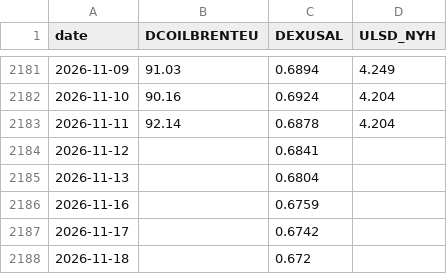
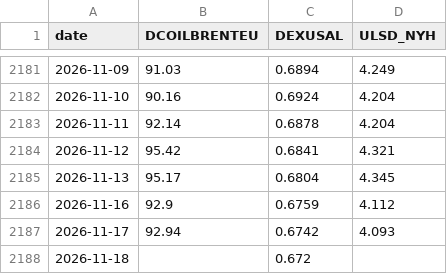
Before and after one commit to nathann2997/Bowser, a CSV file: store/fred.csv, drawn as a sheet; only a part is shown, gaps mark what is left out.

```diff
--- a/store/fred.csv
+++ b/store/fred.csv
@@ -2183,6 +2183,6 @@ date,DCOILBRENTEU,DEXUSAL,ULSD_NYH
 2026-11-11,92.14,0.6878,4.204
-2026-11-12,,0.6841,
-2026-11-13,,0.6804,
-2026-11-16,,0.6759,
-2026-11-17,,0.6742,
+2026-11-12,95.42,0.6841,4.321
+2026-11-13,95.17,0.6804,4.345
+2026-11-16,92.9,0.6759,4.112
+2026-11-17,92.94,0.6742,4.093
 2026-11-18,,0.672,
```
Also changed, not shown: 3 other files.
